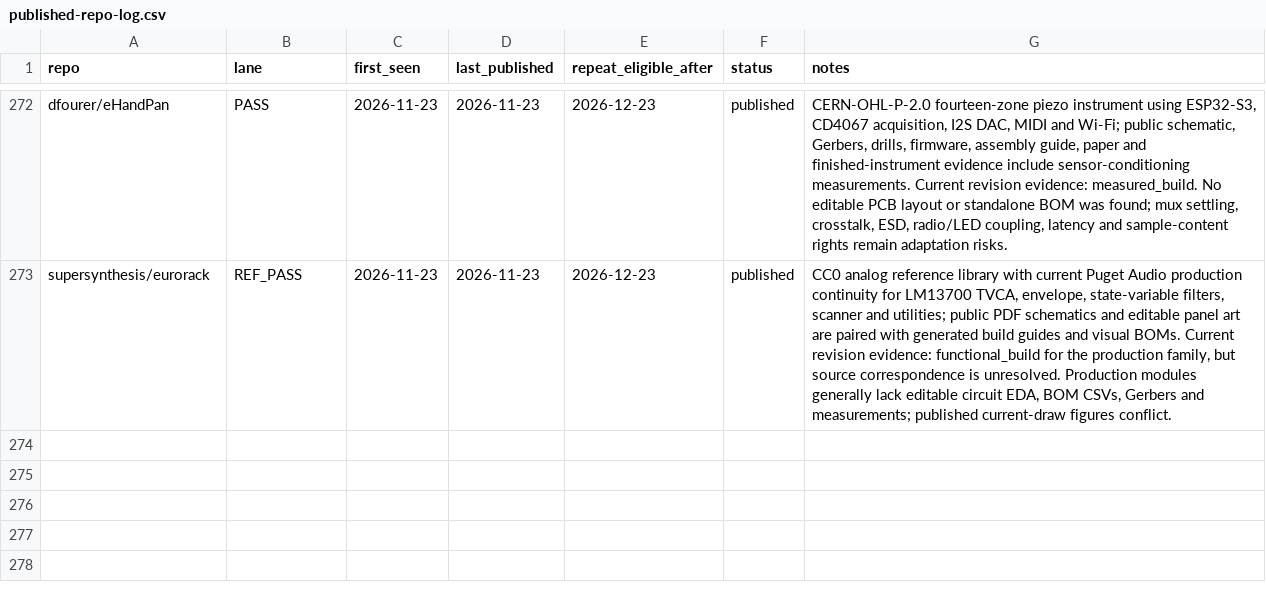
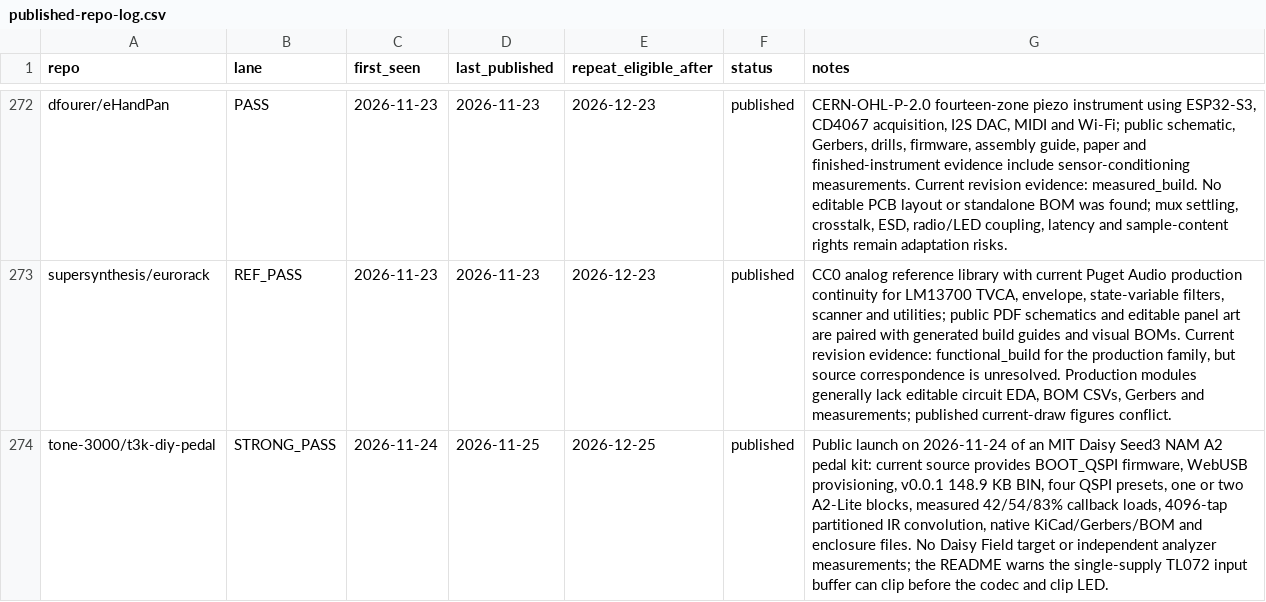
Before and after one commit to Denys/embedded-audio-mine, a CSV file: data/published-repo-log.csv, drawn as a sheet; only a part is shown, gaps mark what is left out.

```diff
--- a/data/published-repo-log.csv
+++ b/data/published-repo-log.csv
@@ -273 +273,2 @@ dfourer/eHandPan,PASS,2026-11-23,2026-11-23,2026-12-23,published,"CERN-OHL-P-2.0
 supersynthesis/eurorack,REF_PASS,2026-11-23,2026-11-23,2026-12-23,published,"CC0 analog reference library with current Puget Audio production continuity for LM13700 TVCA, envelope, state-variable filters, scanner and utilities; public PDF schematics and editable panel art are paired with generated build guides and visual BOMs. Current revision evidence: functional_build for the production family, but source correspondence is unresolved. Production modules generally lack editable circuit EDA, BOM CSVs, Gerbers and measurements; published current-draw figures conflict."
+tone-3000/t3k-diy-pedal,STRONG_PASS,2026-11-24,2026-11-25,2026-12-25,published,"Public launch on 2026-11-24 of an MIT Daisy Seed3 NAM A2 pedal kit: current source provides BOOT_QSPI firmware, WebUSB provisioning, v0.0.1 148.9 KB BIN, four QSPI presets, one or two A2-Lite blocks, measured 42/54/83% callback loads, 4096-tap partitioned IR convolution, native KiCad/Gerbers/BOM and enclosure files. No Daisy Field target or independent analyzer measurements; the README warns the single-supply TL072 input buffer can clip before the codec and clip LED."
```
Also changed, not shown: data/common-anti-repeat-index.csv, data/hidden-gems-source-registry.csv, 3 other files.
